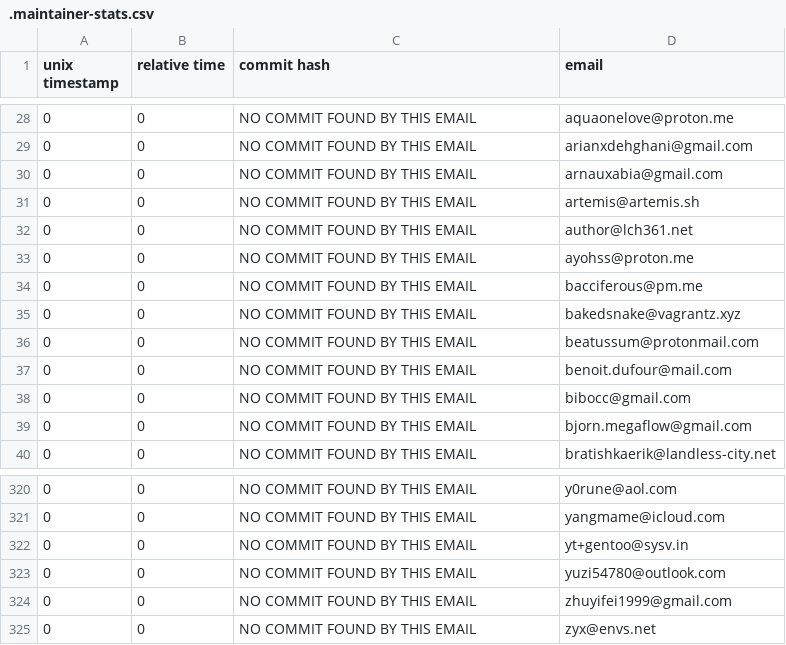
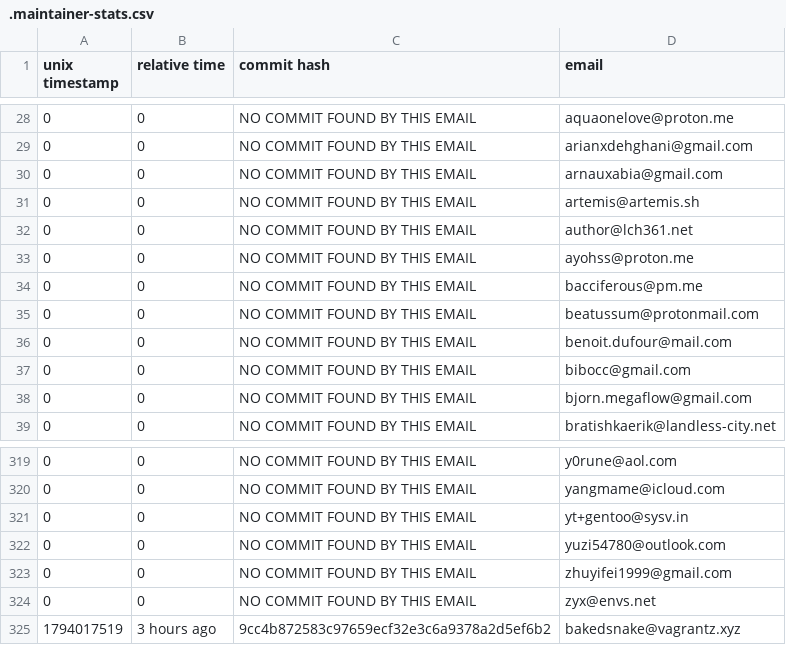
Before and after one commit to ingenarel/gentoo-hit-list, a CSV file: .maintainer-stats.csv, drawn as a sheet; only a part is shown, gaps mark what is left out.

```diff
--- a/.maintainer-stats.csv
+++ b/.maintainer-stats.csv
@@ -34,3 +34,2 @@ unix timestamp,relative time,commit hash,email
 0,0,NO COMMIT FOUND BY THIS EMAIL,bacciferous@pm.me
-0,0,NO COMMIT FOUND BY THIS EMAIL,bakedsnake@vagrantz.xyz
 0,0,NO COMMIT FOUND BY THIS EMAIL,beatussum@protonmail.com
@@ -325 +324,2 @@ unix timestamp,relative time,commit hash,email
 0,0,NO COMMIT FOUND BY THIS EMAIL,zyx@envs.net
+1794017519,3 hours ago,9cc4b872583c97659ecf32e3c6a9378a2d5ef6b2,bakedsnake@vagrantz.xyz
```
Also changed, not shown: .codeberg-raw-data.csv, .github-raw-data.csv, 2 other files.
